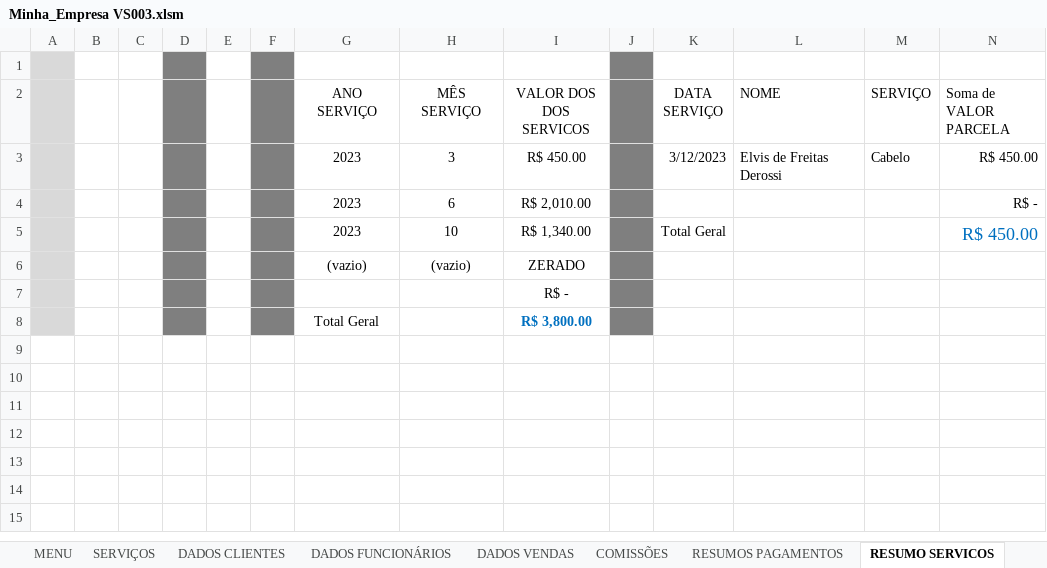
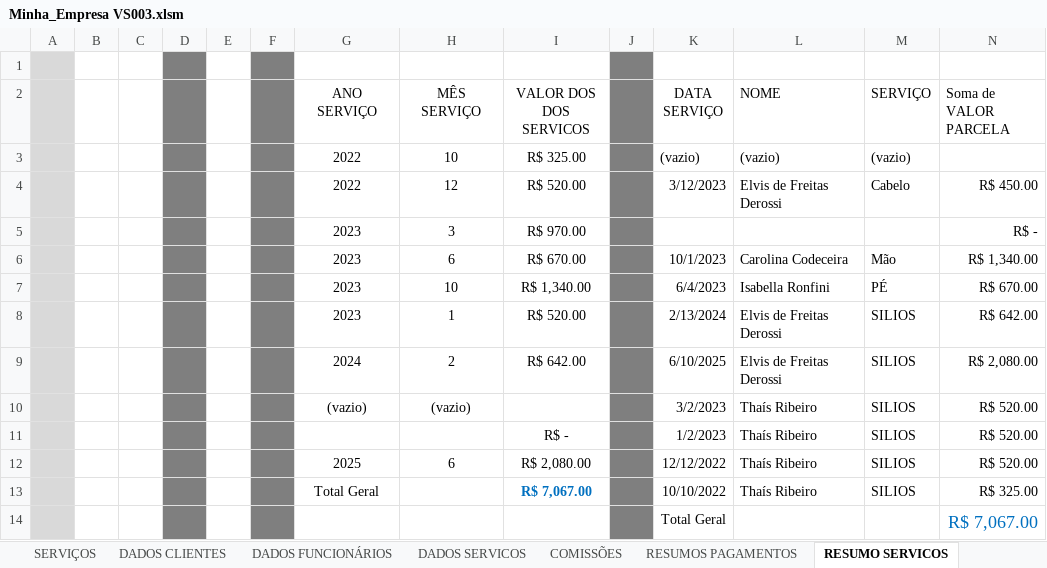
Before and after one commit to Guerreiro015/ALURA, an Excel workbook: Minha_Empresa VS003.xlsm, sheet RESUMO SERVICOS, drawn as a sheet; values as stored, in another font and other column widths than the file's, no borders; charts and pictures not drawn; removed rows and columns are numbered as before the commit, all else as after; the diff names each change by its address in the sheet, - before the commit and + after, or states it on an @@ line.

```diff
--- a/Minha_Empresa VS003.xlsm (sheet RESUMO SERVICOS)
+++ b/Minha_Empresa VS003.xlsm (sheet RESUMO SERVICOS)
-sheet tab: DADOS VENDAS
+sheet tab: DADOS SERVICOS
+row 3:  |  |  |  |  |  | 2022 | 10 | R$ 325.00 |  | (vazio) | (vazio) | (vazio)
-G4 (ANO SERVIÇO): 2023
+G4 (ANO SERVIÇO): 2022
-H4 (MÊS SERVIÇO): 3
+H4 (MÊS SERVIÇO): 12
-I4 (VALOR DOS DOS SERVICOS): R$ 450.00
+I4 (VALOR DOS DOS SERVICOS): R$ 520.00
-H5 (MÊS SERVIÇO): 6
+H5 (MÊS SERVIÇO): 3
-I5 (VALOR DOS DOS SERVICOS): R$ 2,010.00
+I5 (VALOR DOS DOS SERVICOS): R$ 970.00
-row 5:  |  |  |  |  |  | 2023 | 10 | R$ 1,340.00 |  | Total Geral |  |  | R$ 450.00
-row 6:  |  |  |  |  |  | (vazio) | (vazio) | ZERADO
-row 7:  |  |  |  |  |  |  |  | R$ -
-row 8:  |  |  |  |  |  | Total Geral |  | R$ 3,800.00
+row 6:  |  |  |  |  |  | 2023 | 6 | R$ 670.00 |  | 10/1/2023 | Carolina Codeceira | Mão | R$ 1,340.00
+row 7:  |  |  |  |  |  | 2023 | 10 | R$ 1,340.00 |  | 6/4/2023 | Isabella Ronfini | PÉ | R$ 670.00
+row 8:  |  |  |  |  |  | 2023 | 1 | R$ 520.00 |  | 2/13/2024 | Elvis de Freitas Derossi | SILIOS | R$ 642.00
+row 9:  |  |  |  |  |  | 2024 | 2 | R$ 642.00 |  | 6/10/2025 | Elvis de Freitas Derossi | SILIOS | R$ 2,080.00
+row 10:  |  |  |  |  |  | (vazio) | (vazio) |  |  | 3/2/2023 | Thaís Ribeiro | SILIOS | R$ 520.00
+row 11:  |  |  |  |  |  |  |  | R$ - |  | 1/2/2023 | Thaís Ribeiro | SILIOS | R$ 520.00
+row 12:  |  |  |  |  |  | 2025 | 6 | R$ 2,080.00 |  | 12/12/2022 | Thaís Ribeiro | SILIOS | R$ 520.00
+row 13:  |  |  |  |  |  | Total Geral |  | R$ 7,067.00 |  | 10/10/2022 | Thaís Ribeiro | SILIOS | R$ 325.00
+row 14:  |  |  |  |  |  |  |  |  |  | Total Geral |  |  | R$ 7,067.00
```
Also changed, not shown: sheet DADOS SERVICOS, sheet RESUMOS PAGAMENTOS, sheet COMISSÕES, sheet RESUMOS COMISSÕES, sheet SERVIÇOS, sheet MENU, charts or pictures.
